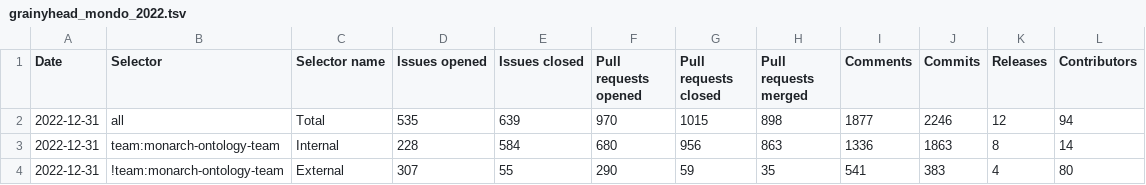
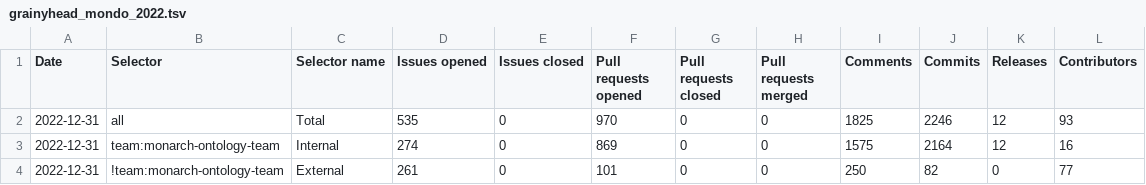
Before and after one commit to monarch-initiative/rppr_stats, a TSV file: stats/grainyhead_mondo_2022.tsv, drawn as a sheet.

```diff
--- a/stats/grainyhead_mondo_2022.tsv
+++ b/stats/grainyhead_mondo_2022.tsv
@@ -1,4 +1,4 @@
 Date	Selector	Selector name	Issues opened	Issues closed	Pull requests opened	Pull requests closed	Pull requests merged	Comments	Commits	Releases	Contributors
-2022-12-31	all	Total	535	639	970	1015	898	1877	2246	12	94
-2022-12-31	team:monarch-ontology-team	Internal	228	584	680	956	863	1336	1863	8	14
-2022-12-31	!team:monarch-ontology-team	External	307	55	290	59	35	541	383	4	80
+2022-12-31	all	Total	535	0	970	0	0	1825	2246	12	93
+2022-12-31	team:monarch-ontology-team	Internal	274	0	869	0	0	1575	2164	12	16
+2022-12-31	!team:monarch-ontology-team	External	261	0	101	0	0	250	82	0	77
```
Also changed, not shown: stats/grainyhead_mondo_2020.tsv, stats/grainyhead_mondo_2021.tsv, 3 other files.
